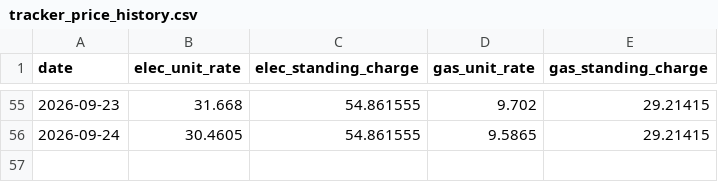
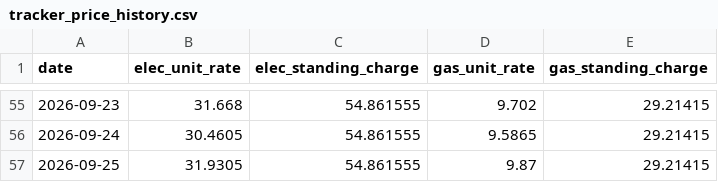
Before and after one commit to SamInnes26/electricity-forecast, a CSV file: data/tracker_price_history.csv, drawn as a sheet; only a part is shown, gaps mark what is left out.

```diff
--- a/data/tracker_price_history.csv
+++ b/data/tracker_price_history.csv
@@ -56 +56,2 @@
 2026-09-24,30.4605,54.861555,9.5865,29.21415
+2026-09-25,31.9305,54.861555,9.87,29.21415
```
Also changed, not shown: data/forecast_history.csv, data/latest_forecast.csv, 1 other file.
